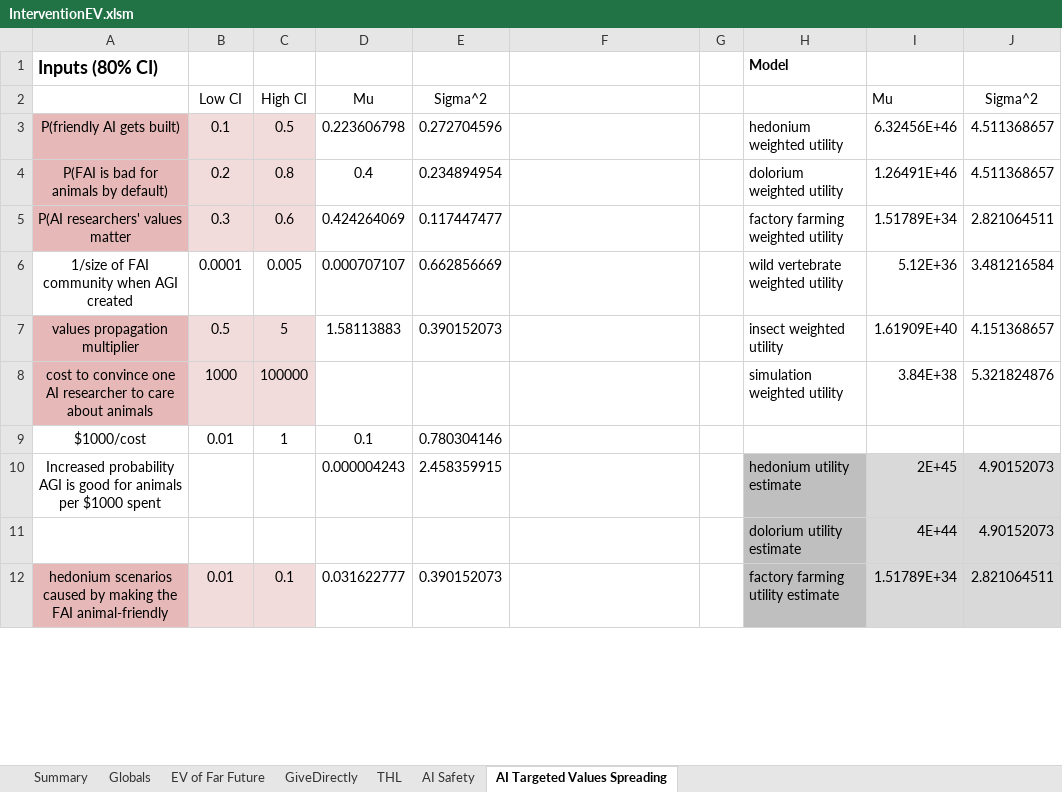
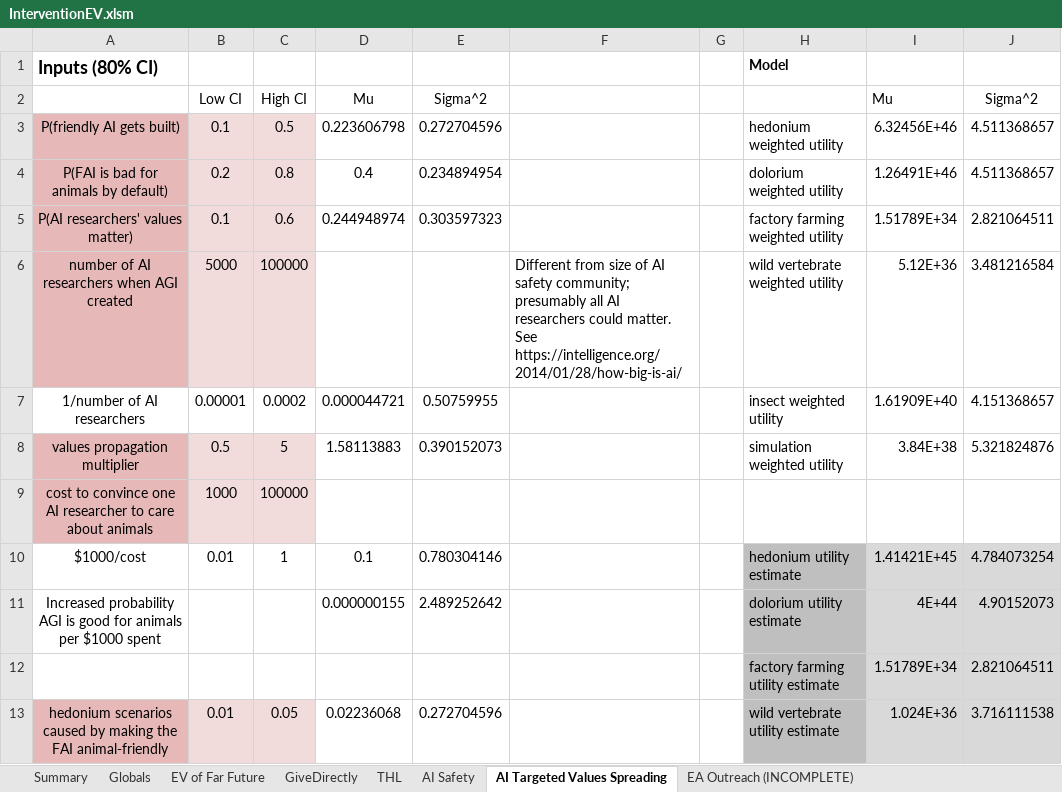
Before and after one commit to michaeldickens/Intervention-Quantitative-Model, an Excel workbook: InterventionEV.xlsm, sheet AI Targeted Values Spreading, drawn as a sheet; only a part is shown; values as stored, in another font and other column widths than the file's, no borders; removed rows and columns are numbered as before the commit, all else as after; the diff covers the shown part only; the diff names each change by its address in the sheet, - before the commit and + after, or states it on an @@ line.

```diff
--- a/InterventionEV.xlsm (sheet AI Targeted Values Spreading)
+++ b/InterventionEV.xlsm (sheet AI Targeted Values Spreading)
+sheet tab: EA Outreach (INCOMPLETE)
-A5: P(AI researchers' values matter
+A5: P(AI researchers' values matter)
-B5: 0.3
+B5: 0.1
-D5: 0.424264069
+D5: 0.244948974
-E5: 0.117447477
+E5: 0.303597323
-row 6: 1/size of FAI community when AGI created | 0.0001 | 0.005 | 0.000707107 | 0.662856669 |  |  | wild vertebrate weighted utility | 5.12E+36 | 3.481216584
+row 6: number of AI researchers when AGI created | 5000 | 100000 |  |  | Different from size of AI safety community; presumably all AI researchers could matter. See https://intelligence.org/2014/01/28/how-big-is-ai/ |  | wild vertebrate weighted utility | 5.12E+36 | 3.481216584
+row 7: 1/number of AI researchers | 0.00001 | 0.0002 | 0.000044721 | 0.50759955 |  |  | insect weighted utility | 1.61909E+40 | 4.151368657
-H8: insect weighted utility
+H8: simulation weighted utility
-I8: 1.61909E+40
+I8: 3.84E+38
-J8: 4.151368657
+J8: 5.321824876
-H9: simulation weighted utility
+H9: (empty)
-I9: 3.84E+38
+I9: (empty)
-J9: 5.321824876
+J9: (empty)
-H10: (empty)
+H10: hedonium utility estimate
-H10 fill: none
+H10 fill: #BFBFBF
-I10: (empty)
+I10: 1.41421E+45
-I10:J10 fill: none
+I10:J10 fill: #D9D9D9
-J10: (empty)
+J10: 4.784073254
-D11: 0.000004243
+D11: 0.000000155
-E11: 2.458359915
+E11: 2.489252642
-H11: hedonium utility estimate
+H11: dolorium utility estimate
-I11: 2E+45
+I11: 4E+44
-row 11:  |  |  |  |  |  |  | dolorium utility estimate | 4E+44 | 4.90152073
+row 12:  |  |  |  |  |  |  | factory farming utility estimate | 1.51789E+34 | 2.821064511
-C13: 0.1
+C13: 0.05
-D13: 0.031622777
+D13: 0.02236068
-E13: 0.390152073
+E13: 0.272704596
-H13: factory farming utility estimate
+H13: wild vertebrate utility estimate
-I13: 1.51789E+34
+I13: 1.024E+36
-J13: 2.821064511
+J13: 3.716111538
```
Also changed, not shown: 1 added row, 1 removed row, 19 edited cells and cell formats elsewhere in this sheet, sheet THL, sheet GiveDirectly, sheet Summary, sheet Globals, sheet AI Safety, formulas that keep their value, 1 other file.
